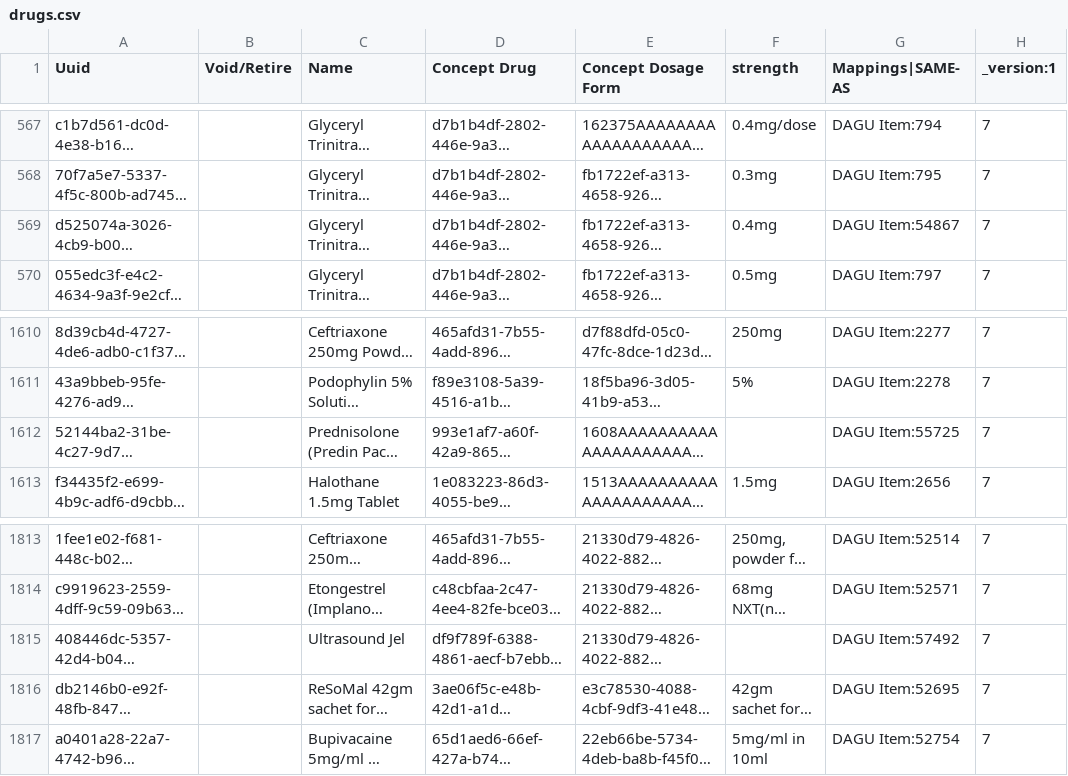
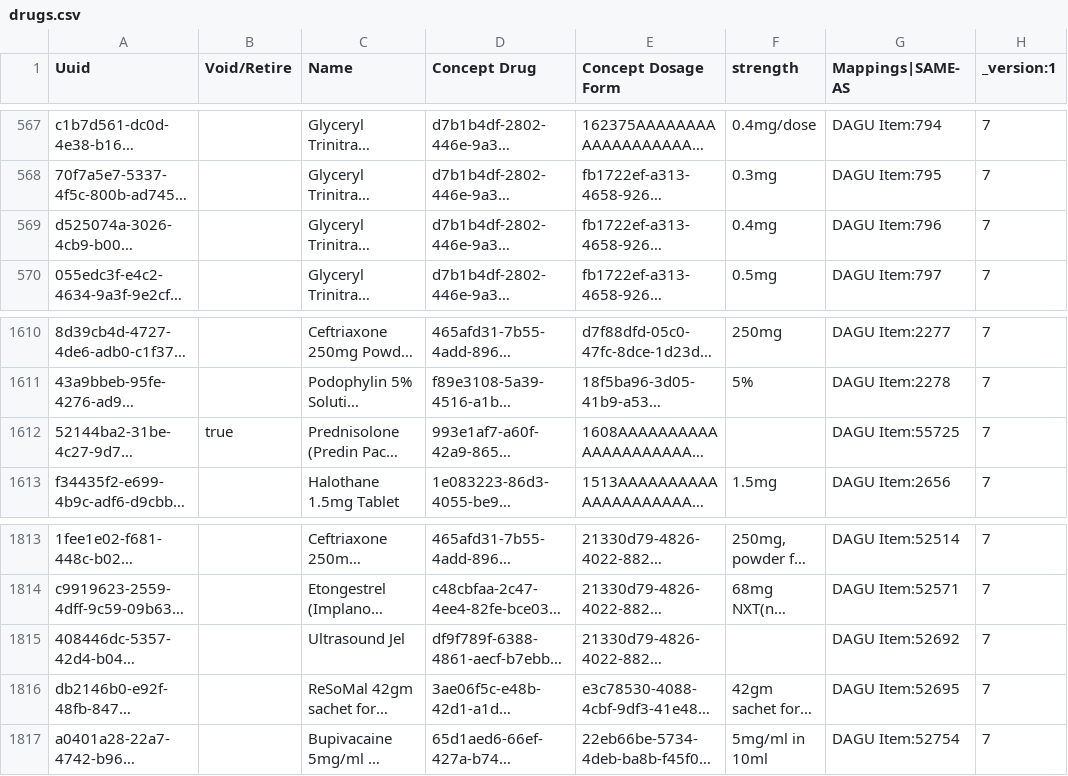
Before and after one commit to palladium-group/ethiopiaemr-openmrs-content, a CSV file: configuration/backend_configuration/drugs/drugs.csv, drawn as a sheet; only a part is shown, gaps mark what is left out; long unchanged cells end in …; the diff names each change by its address in the sheet, - before the commit and + after, or states it on an @@ line.

Commit message:
fix(drugs): correct DAGU codes and retire inactive drug rows
Remap Glyceryl Trinitrate 0.4mg SL (54867→796) and Ultrasound Jel
(57492→52692). Retire Tropicamide 1% Eye drop, Prednisolone (Predin
Pack) for 24 Weeks, and L Asparaginase 10,000 IU Injection.

```diff
--- a/configuration/backend_configuration/drugs/drugs.csv
+++ b/configuration/backend_configuration/drugs/drugs.csv
-G569 (Mappings|SAME-AS): DAGU Item:54867
+G569 (Mappings|SAME-AS): DAGU Item:796
-B1612 (Void/Retire): (empty)
+B1612 (Void/Retire): true
-G1815 (Mappings|SAME-AS): DAGU Item:57492
+G1815 (Mappings|SAME-AS): DAGU Item:52692
```
